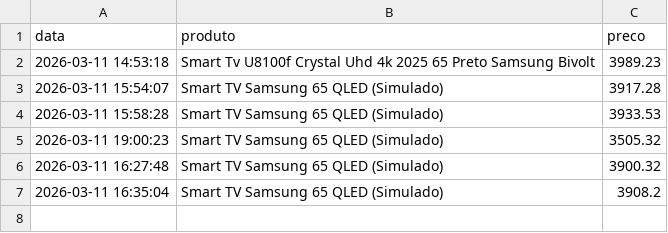
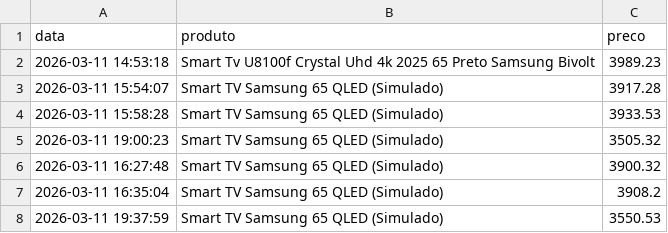
Before and after one commit to Giovananevess/monitor_price_alert, a CSV file: data/year=2026/month=03/day=11/precos.csv, drawn as a sheet.

```diff
--- a/data/year=2026/month=03/day=11/precos.csv
+++ b/data/year=2026/month=03/day=11/precos.csv
@@ -7 +7,2 @@ data,produto,preco
 2026-03-11 16:35:04,Smart TV Samsung 65 QLED (Simulado),3908.2
+2026-03-11 19:37:59,Smart TV Samsung 65 QLED (Simulado),3550.53
```
